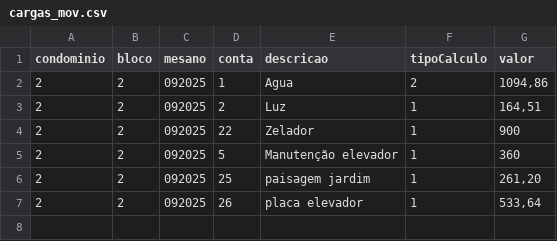
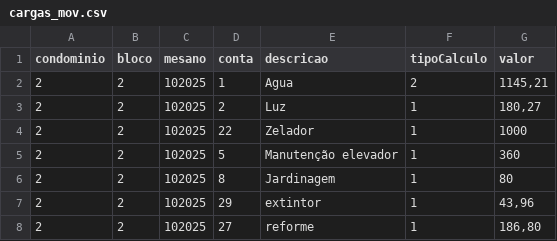
Before and after one commit to Fabiojoao02/sistemas-condominio-mysql, a CSV file: airflow-condominio/expurgos/cargas_mov.csv, drawn as a sheet.

```diff
--- a/airflow-condominio/expurgos/cargas_mov.csv
+++ b/airflow-condominio/expurgos/cargas_mov.csv
@@ -1,7 +1,8 @@
 condominio;bloco;mesano;conta;descricao;tipoCalculo;valor
-2;2;092025;1;Agua;2;1094,86
-2;2;092025;2;Luz;1;164,51
-2;2;092025;22;Zelador;1;900
-2;2;092025;5;Manutenção elevador;1;360
-2;2;092025;25;paisagem jardim;1;261,20
-2;2;092025;26;placa elevador;1;533,64
+2;2;102025;1;Agua;2;1145,21
+2;2;102025;2;Luz;1;180,27
+2;2;102025;22;Zelador;1;1000
+2;2;102025;5;Manutenção elevador;1;360
+2;2;102025;8;Jardinagem;1;80
+2;2;102025;29;extintor;1;43,96
+2;2;102025;27;reforme;1;186,80
```
Also changed, not shown: airflow-condominio/expurgos/cargas_lei.csv, 17 other files.
